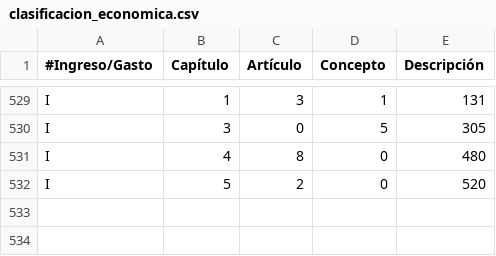
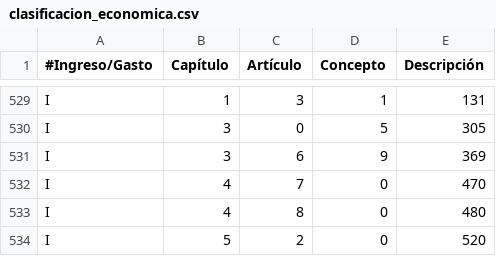
Before and after one commit to civio/presupuesto-cheste, a CSV file: data/ca/clasificacion_economica.csv, drawn as a sheet; only a part is shown, gaps mark what is left out.

Commit message:
Add 2017 budget data

```diff
--- a/data/ca/clasificacion_economica.csv
+++ b/data/ca/clasificacion_economica.csv
@@ -530,2 +530,4 @@ I,1,3,1,131
 I,3,0,5,305
+I,3,6,9,369
+I,4,7,0,470
 I,4,8,0,480
```
Also changed, not shown: data/es/clasificacion_economica.csv, 2 other files.
